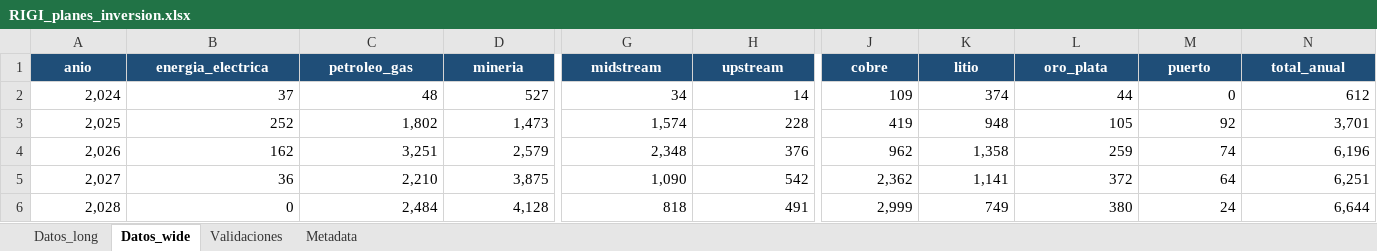
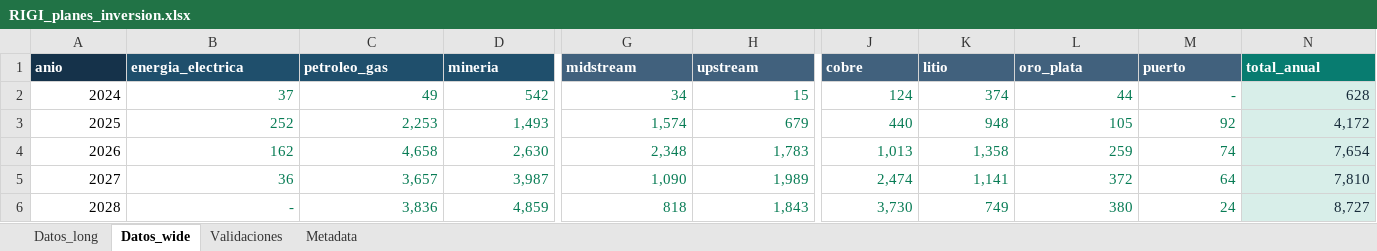
Before and after one commit to monitor-rigi-desip-iiep/RIGI, an Excel workbook: data/RIGI_planes_inversion.xlsx, sheet Datos_wide, drawn as a sheet; only a part is shown, gaps mark what is left out; values as stored, in another font and other column widths than the file's, no borders; table styles not drawn; removed rows and columns are numbered as before the commit, all else as after; rows hold the shown columns only; the diff covers the shown part only; the diff names each change by its address in the sheet, - before the commit and + after, or states it on an @@ line.

```diff
--- a/data/RIGI_planes_inversion.xlsx (sheet Datos_wide)
+++ b/data/RIGI_planes_inversion.xlsx (sheet Datos_wide)
-A1:N1 alignment: center
+A1:N1 alignment: left
-A1 fill: #1F4E78
+A1 fill: #15324A
-G1:M1 fill: #1F4E78
+G1:M1 fill: #41617D
-N1 fill: #1F4E78
+N1 fill: #087C70
-row 2: 2,024 | 37 | 48 | 527 | 34 | 14 | 109 | 374 | 44 | 0 | 612
+row 2: 2024 | 37 | 49 | 542 | 34 | 15 | 124 | 374 | 44 | - | 628
-A3 (anio): 2,025
+A3 (anio): 2025
-B3:H3 text colour: black
+B3:H3 text colour: #087C55
-C3 (petroleo_gas): 1,802
+C3 (petroleo_gas): 2,253
-D3 (mineria): 1,473
+D3 (mineria): 1,493
-H3 (upstream): 228
+H3 (upstream): 679
-J3 (cobre): 419
+J3 (cobre): 440
-J3:M3 text colour: black
+J3:M3 text colour: #087C55
-N3 (total_anual): 3,701
+N3 (total_anual): 4,172
@@ N3:N6 fill: none → #D8EEE9, text colour: black → #172B3A @@
-A4 (anio): 2,026
+A4 (anio): 2026
-B4:M6 text colour: black
+B4:M6 text colour: #087C55
-C4 (petroleo_gas): 3,251
+C4 (petroleo_gas): 4,658
-D4 (mineria): 2,579
+D4 (mineria): 2,630
-H4 (upstream): 376
+H4 (upstream): 1,783
-J4 (cobre): 962
+J4 (cobre): 1,013
-N4 (total_anual): 6,196
+N4 (total_anual): 7,654
-A5 (anio): 2,027
+A5 (anio): 2027
-C5 (petroleo_gas): 2,210
+C5 (petroleo_gas): 3,657
-D5 (mineria): 3,875
+D5 (mineria): 3,987
-H5 (upstream): 542
+H5 (upstream): 1,989
-J5 (cobre): 2,362
+J5 (cobre): 2,474
-N5 (total_anual): 6,251
+N5 (total_anual): 7,810
-A6 (anio): 2,028
+A6 (anio): 2028
-B6 (energia_electrica): 0
+B6 (energia_electrica): -
-C6 (petroleo_gas): 2,484
+C6 (petroleo_gas): 3,836
-D6 (mineria): 4,128
+D6 (mineria): 4,859
-H6 (upstream): 491
+H6 (upstream): 1,843
-J6 (cobre): 2,999
+J6 (cobre): 3,730
-N6 (total_anual): 6,644
+N6 (total_anual): 8,727
```
Also changed, not shown: 28 added rows, 28 removed rows and cell formats elsewhere in this sheet, sheet Datos_long, sheet Validaciones, sheet Metadata, formulas that keep their value, downloads/base_completa.xlsx, downloads/base_interactiva_aprobados.xlsx, 4 other files.
